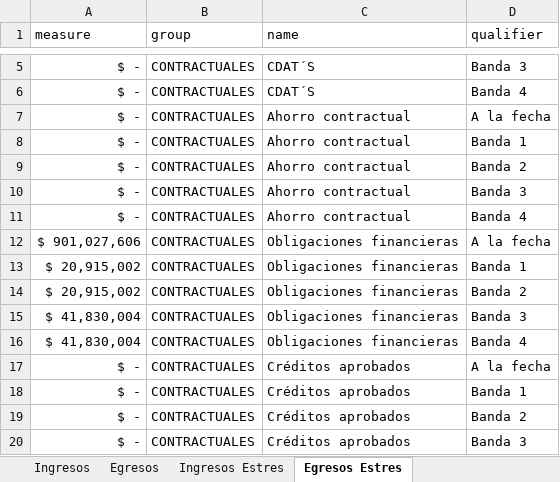
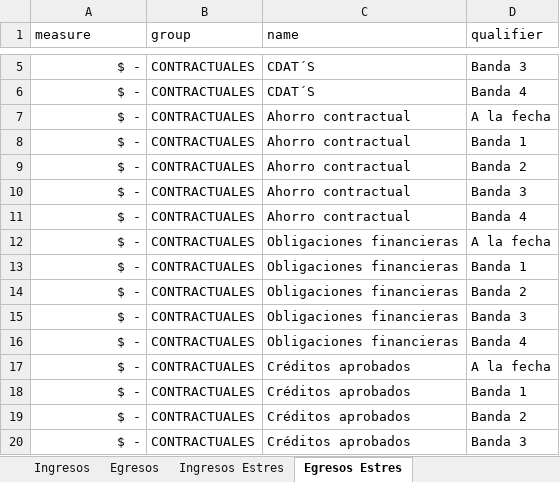
Before and after one commit to JuanDLCH/IRL-Python, an Excel workbook: planoirl.xlsm, sheet Egresos Estres, drawn as a sheet; only a part is shown, gaps mark what is left out; values as stored, in another font and other column widths than the file's, no borders; table styles not drawn; the diff names each change by its address in the sheet, - before the commit and + after, or states it on an @@ line.

```diff
--- a/planoirl.xlsm (sheet Egresos Estres)
+++ b/planoirl.xlsm (sheet Egresos Estres)
-A12 (measure): $ 901,027,606
+A12 (measure): $ -
-A13:A14 (measure): $ 20,915,002
+A13:A14 (measure): $ -
-A15:A16 (measure): $ 41,830,004
+A15:A16 (measure): $ -
```
Also changed, not shown: sheet Obligaciones Financieras, sheet Egresos, formulas that keep their value, 3 other files.
